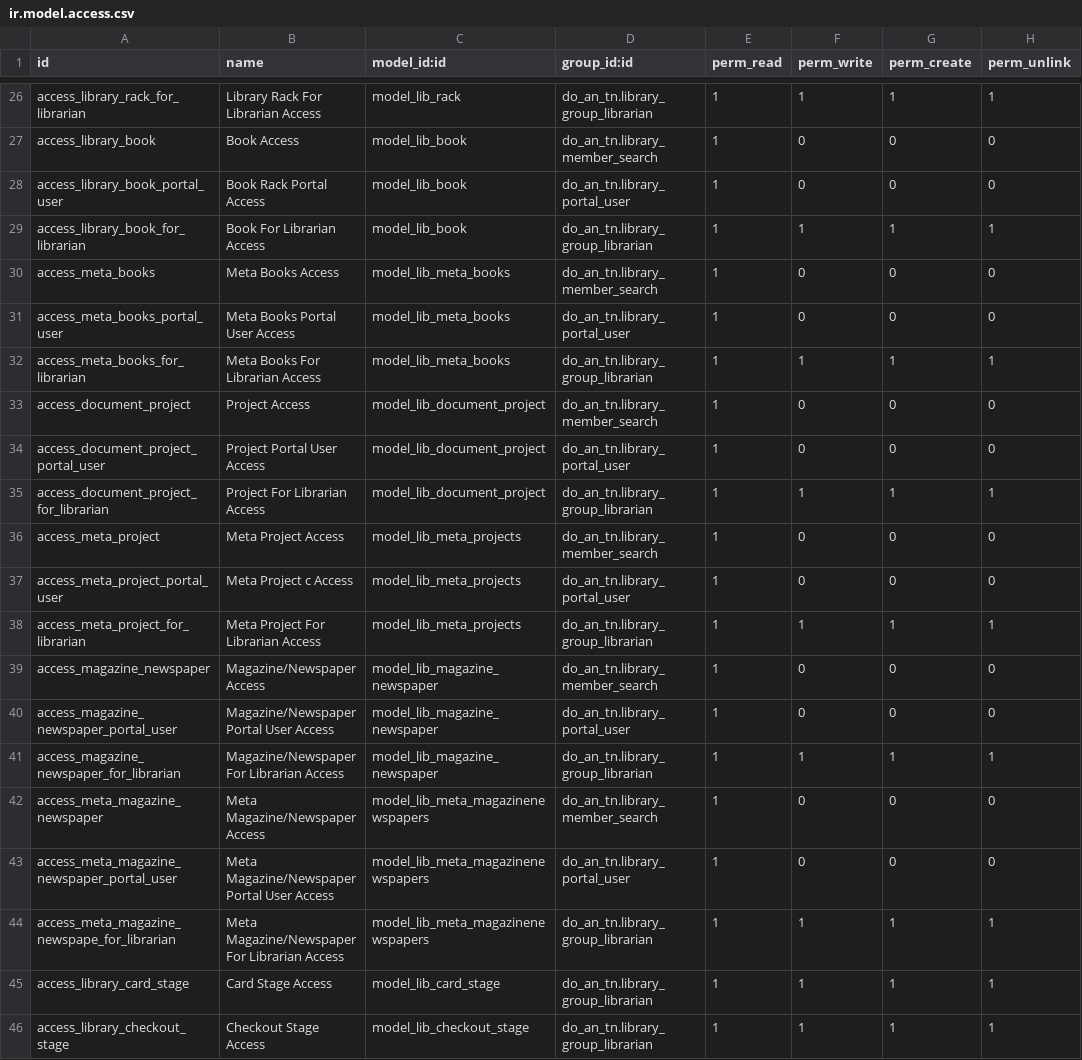
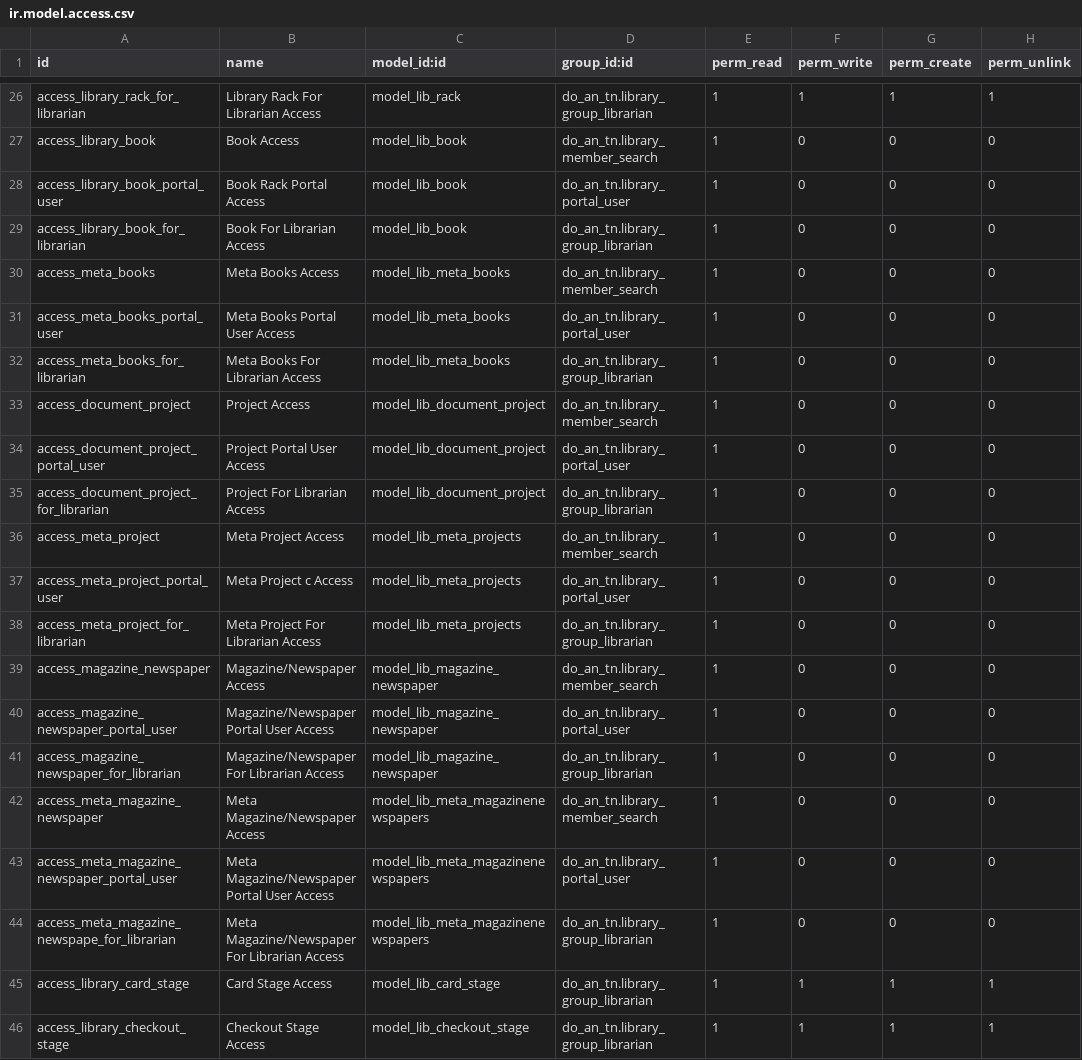
Before and after one commit to duyutc812/odoo_do_an, a CSV file: security/ir.model.access.csv, drawn as a sheet; only a part is shown, gaps mark what is left out.

```diff
--- a/security/ir.model.access.csv
+++ b/security/ir.model.access.csv
@@ -28,18 +28,18 @@ access_library_book,Book Access,model_lib_book,do_an_tn.library_member_search,1,
 access_library_book_portal_user,Book Rack Portal Access,model_lib_book,do_an_tn.library_portal_user,1,0,0,0
-access_library_book_for_librarian,Book For Librarian Access,model_lib_book,do_an_tn.library_group_librarian,1,1,1,1
+access_library_book_for_librarian,Book For Librarian Access,model_lib_book,do_an_tn.library_group_librarian,1,0,0,0
 access_meta_books,Meta Books Access,model_lib_meta_books,do_an_tn.library_member_search,1,0,0,0
 access_meta_books_portal_user,Meta Books Portal User Access,model_lib_meta_books,do_an_tn.library_portal_user,1,0,0,0
-access_meta_books_for_librarian,Meta Books For Librarian Access,model_lib_meta_books,do_an_tn.library_group_librarian,1,1,1,1
+access_meta_books_for_librarian,Meta Books For Librarian Access,model_lib_meta_books,do_an_tn.library_group_librarian,1,0,0,0
 access_document_project,Project Access,model_lib_document_project,do_an_tn.library_member_search,1,0,0,0
 access_document_project_portal_user,Project Portal User Access,model_lib_document_project,do_an_tn.library_portal_user,1,0,0,0
-access_document_project_for_librarian,Project For Librarian Access,model_lib_document_project,do_an_tn.library_group_librarian,1,1,1,1
+access_document_project_for_librarian,Project For Librarian Access,model_lib_document_project,do_an_tn.library_group_librarian,1,0,0,0
 access_meta_project,Meta Project Access,model_lib_meta_projects,do_an_tn.library_member_search,1,0,0,0
 access_meta_project_portal_user,Meta Project c Access,model_lib_meta_projects,do_an_tn.library_portal_user,1,0,0,0
-access_meta_project_for_librarian,Meta Project For Librarian Access,model_lib_meta_projects,do_an_tn.library_group_librarian,1,1,1,1
+access_meta_project_for_librarian,Meta Project For Librarian Access,model_lib_meta_projects,do_an_tn.library_group_librarian,1,0,0,0
 access_magazine_newspaper,Magazine/Newspaper Access,model_lib_magazine_newspaper,do_an_tn.library_member_search,1,0,0,0
 access_magazine_newspaper_portal_user,Magazine/Newspaper Portal User Access,model_lib_magazine_newspaper,do_an_tn.library_portal_user,1,0,0,0
-access_magazine_newspaper_for_librarian,Magazine/Newspaper For Librarian Access,model_lib_magazine_newspaper,do_an_tn.library_group_librarian,1,1,1,1
+access_magazine_newspaper_for_librarian,Magazine/Newspaper For Librarian Access,model_lib_magazine_newspaper,do_an_tn.library_group_librarian,1,0,0,0
 access_meta_magazine_newspaper,Meta Magazine/Newspaper Access,model_lib_meta_magazinenewspapers,do_an_tn.library_member_search,1,0,0,0
 access_meta_magazine_newspaper_portal_user,Meta Magazine/Newspaper Portal User Access,model_lib_meta_magazinenewspapers,do_an_tn.library_portal_user,1,0,0,0
-access_meta_magazine_newspape_for_librarian,Meta Magazine/Newspaper For Librarian Access,model_lib_meta_magazinenewspapers,do_an_tn.library_group_librarian,1,1,1,1
+access_meta_magazine_newspape_for_librarian,Meta Magazine/Newspaper For Librarian Access,model_lib_meta_magazinenewspapers,do_an_tn.library_group_librarian,1,0,0,0
 access_library_card_stage,Card Stage Access,model_lib_card_stage,do_an_tn.library_group_librarian,1,1,1,1
```
Also changed, not shown: 24 other files.
